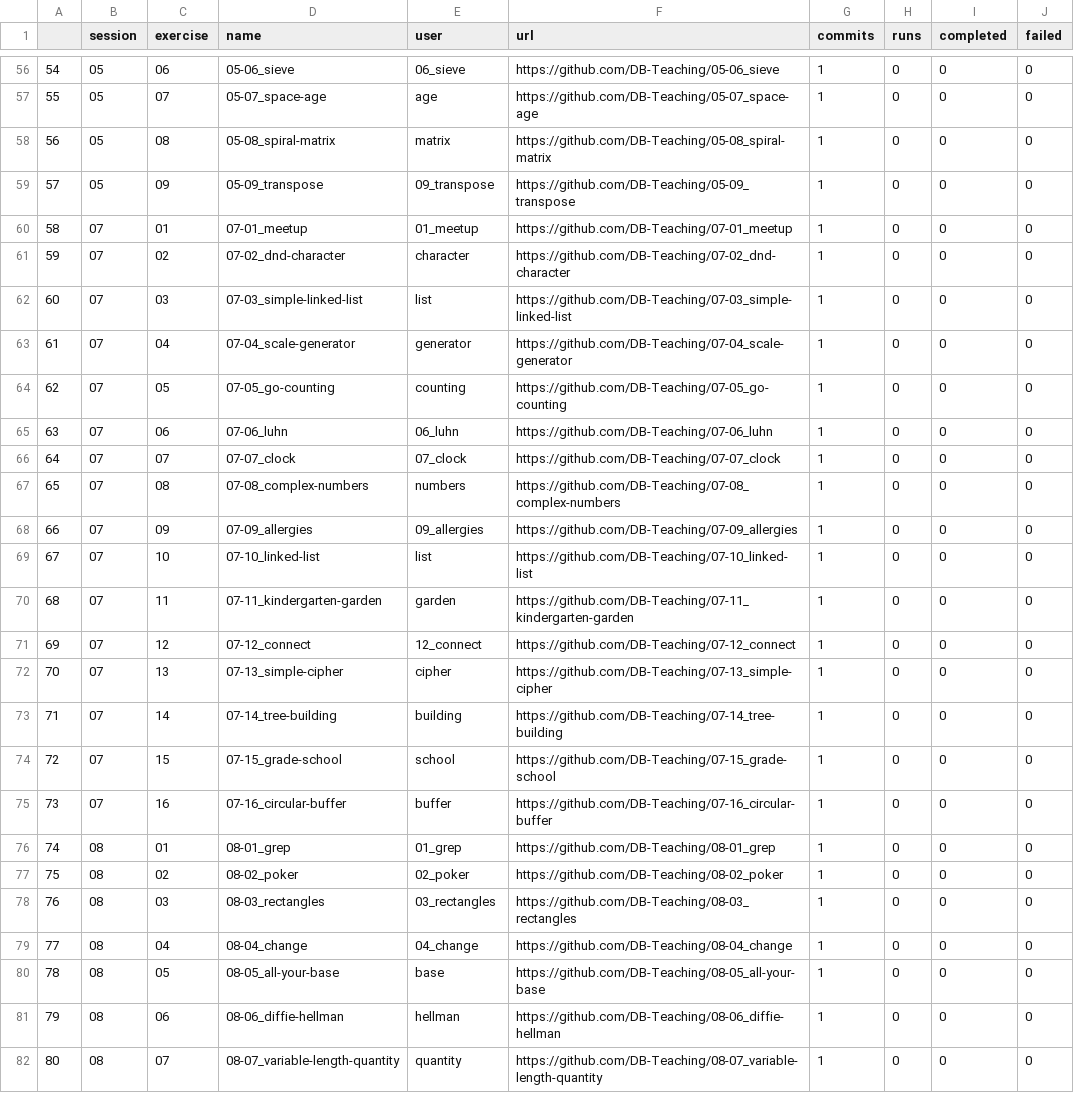
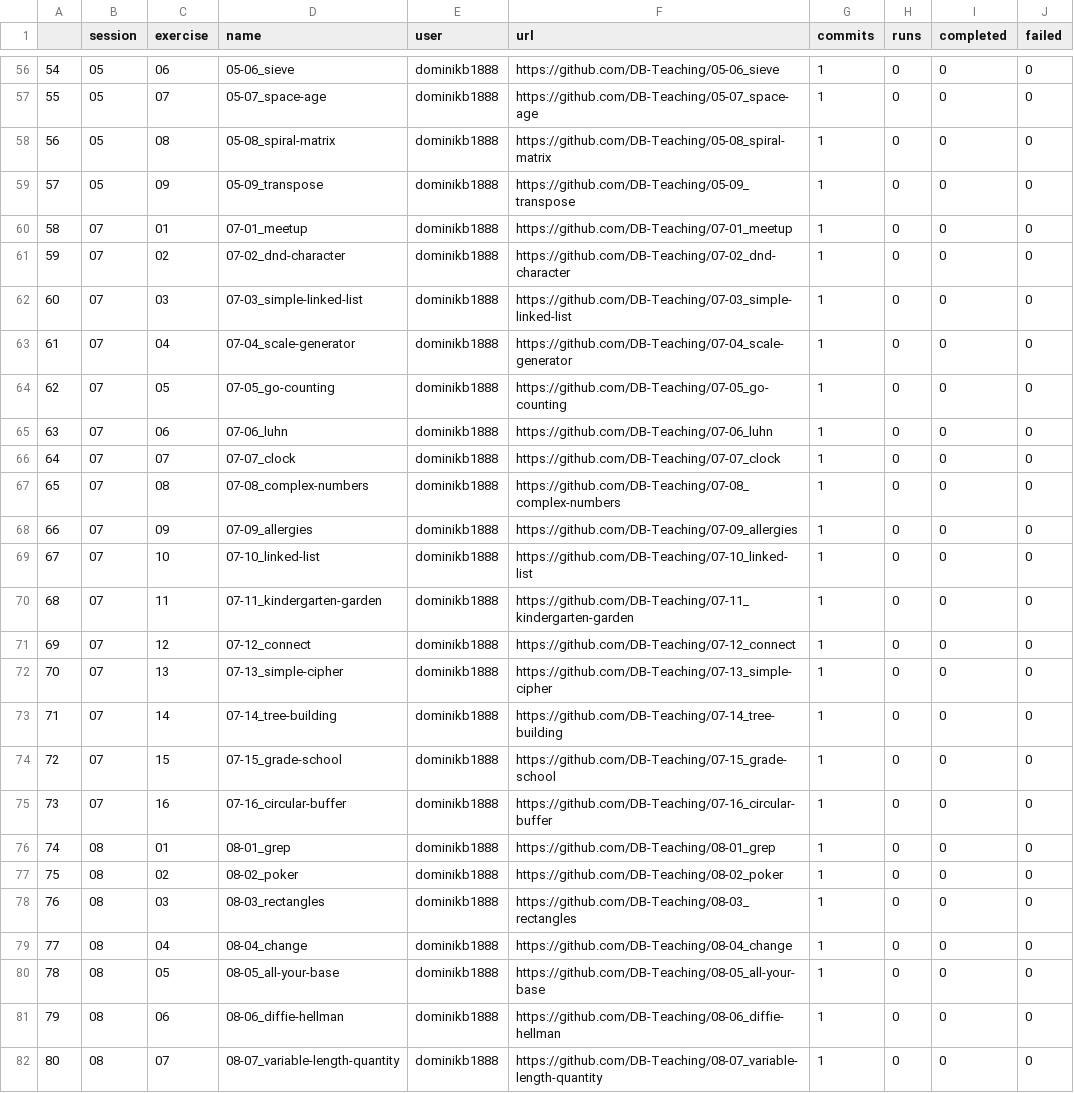
Before and after one commit to dominikb1888/progressboard, a CSV file: leaderboard.csv, drawn as a sheet; only a part is shown, gaps mark what is left out; the diff covers the shown part only.

Commit message:
corrected filtering of users

```diff
--- a/leaderboard.csv
+++ b/leaderboard.csv
@@ -56,27 +56,27 @@
-54,05,06,05-06_sieve,06_sieve,https://github.com/DB-Teaching/05-06_sieve,1,0,0,0
-55,05,07,05-07_space-age,age,https://github.com/DB-Teaching/05-07_space-age,1,0,0,0
-56,05,08,05-08_spiral-matrix,matrix,https://github.com/DB-Teaching/05-08_spiral-matrix,1,0,0,0
-57,05,09,05-09_transpose,09_transpose,https://github.com/DB-Teaching/05-09_transpose,1,0,0,0
-58,07,01,07-01_meetup,01_meetup,https://github.com/DB-Teaching/07-01_meetup,1,0,0,0
-59,07,02,07-02_dnd-character,character,https://github.com/DB-Teaching/07-02_dnd-character,1,0,0,0
-60,07,03,07-03_simple-linked-list,list,https://github.com/DB-Teaching/07-03_simple-linked-list,1,0,0,0
-61,07,04,07-04_scale-generator,generator,https://github.com/DB-Teaching/07-04_scale-generator,1,0,0,0
-62,07,05,07-05_go-counting,counting,https://github.com/DB-Teaching/07-05_go-counting,1,0,0,0
-63,07,06,07-06_luhn,06_luhn,https://github.com/DB-Teaching/07-06_luhn,1,0,0,0
-64,07,07,07-07_clock,07_clock,https://github.com/DB-Teaching/07-07_clock,1,0,0,0
-65,07,08,07-08_complex-numbers,numbers,https://github.com/DB-Teaching/07-08_complex-numbers,1,0,0,0
-66,07,09,07-09_allergies,09_allergies,https://github.com/DB-Teaching/07-09_allergies,1,0,0,0
-67,07,10,07-10_linked-list,list,https://github.com/DB-Teaching/07-10_linked-list,1,0,0,0
-68,07,11,07-11_kindergarten-garden,garden,https://github.com/DB-Teaching/07-11_kindergarten-garden,1,0,0,0
-69,07,12,07-12_connect,12_connect,https://github.com/DB-Teaching/07-12_connect,1,0,0,0
-70,07,13,07-13_simple-cipher,cipher,https://github.com/DB-Teaching/07-13_simple-cipher,1,0,0,0
-71,07,14,07-14_tree-building,building,https://github.com/DB-Teaching/07-14_tree-building,1,0,0,0
-72,07,15,07-15_grade-school,school,https://github.com/DB-Teaching/07-15_grade-school,1,0,0,0
-73,07,16,07-16_circular-buffer,buffer,https://github.com/DB-Teaching/07-16_circular-buffer,1,0,0,0
-74,08,01,08-01_grep,01_grep,https://github.com/DB-Teaching/08-01_grep,1,0,0,0
-75,08,02,08-02_poker,02_poker,https://github.com/DB-Teaching/08-02_poker,1,0,0,0
-76,08,03,08-03_rectangles,03_rectangles,https://github.com/DB-Teaching/08-03_rectangles,1,0,0,0
-77,08,04,08-04_change,04_change,https://github.com/DB-Teaching/08-04_change,1,0,0,0
-78,08,05,08-05_all-your-base,base,https://github.com/DB-Teaching/08-05_all-your-base,1,0,0,0
-79,08,06,08-06_diffie-hellman,hellman,https://github.com/DB-Teaching/08-06_diffie-hellman,1,0,0,0
-80,08,07,08-07_variable-length-quantity,quantity,https://github.com/DB-Teaching/08-07_variable-length-quantity,1,0,0,0
+54,05,06,05-06_sieve,dominikb1888,https://github.com/DB-Teaching/05-06_sieve,1,0,0,0
+55,05,07,05-07_space-age,dominikb1888,https://github.com/DB-Teaching/05-07_space-age,1,0,0,0
+56,05,08,05-08_spiral-matrix,dominikb1888,https://github.com/DB-Teaching/05-08_spiral-matrix,1,0,0,0
+57,05,09,05-09_transpose,dominikb1888,https://github.com/DB-Teaching/05-09_transpose,1,0,0,0
+58,07,01,07-01_meetup,dominikb1888,https://github.com/DB-Teaching/07-01_meetup,1,0,0,0
+59,07,02,07-02_dnd-character,dominikb1888,https://github.com/DB-Teaching/07-02_dnd-character,1,0,0,0
+60,07,03,07-03_simple-linked-list,dominikb1888,https://github.com/DB-Teaching/07-03_simple-linked-list,1,0,0,0
+61,07,04,07-04_scale-generator,dominikb1888,https://github.com/DB-Teaching/07-04_scale-generator,1,0,0,0
+62,07,05,07-05_go-counting,dominikb1888,https://github.com/DB-Teaching/07-05_go-counting,1,0,0,0
+63,07,06,07-06_luhn,dominikb1888,https://github.com/DB-Teaching/07-06_luhn,1,0,0,0
+64,07,07,07-07_clock,dominikb1888,https://github.com/DB-Teaching/07-07_clock,1,0,0,0
+65,07,08,07-08_complex-numbers,dominikb1888,https://github.com/DB-Teaching/07-08_complex-numbers,1,0,0,0
+66,07,09,07-09_allergies,dominikb1888,https://github.com/DB-Teaching/07-09_allergies,1,0,0,0
+67,07,10,07-10_linked-list,dominikb1888,https://github.com/DB-Teaching/07-10_linked-list,1,0,0,0
+68,07,11,07-11_kindergarten-garden,dominikb1888,https://github.com/DB-Teaching/07-11_kindergarten-garden,1,0,0,0
+69,07,12,07-12_connect,dominikb1888,https://github.com/DB-Teaching/07-12_connect,1,0,0,0
+70,07,13,07-13_simple-cipher,dominikb1888,https://github.com/DB-Teaching/07-13_simple-cipher,1,0,0,0
+71,07,14,07-14_tree-building,dominikb1888,https://github.com/DB-Teaching/07-14_tree-building,1,0,0,0
+72,07,15,07-15_grade-school,dominikb1888,https://github.com/DB-Teaching/07-15_grade-school,1,0,0,0
+73,07,16,07-16_circular-buffer,dominikb1888,https://github.com/DB-Teaching/07-16_circular-buffer,1,0,0,0
+74,08,01,08-01_grep,dominikb1888,https://github.com/DB-Teaching/08-01_grep,1,0,0,0
+75,08,02,08-02_poker,dominikb1888,https://github.com/DB-Teaching/08-02_poker,1,0,0,0
+76,08,03,08-03_rectangles,dominikb1888,https://github.com/DB-Teaching/08-03_rectangles,1,0,0,0
+77,08,04,08-04_change,dominikb1888,https://github.com/DB-Teaching/08-04_change,1,0,0,0
+78,08,05,08-05_all-your-base,dominikb1888,https://github.com/DB-Teaching/08-05_all-your-base,1,0,0,0
+79,08,06,08-06_diffie-hellman,dominikb1888,https://github.com/DB-Teaching/08-06_diffie-hellman,1,0,0,0
+80,08,07,08-07_variable-length-quantity,dominikb1888,https://github.com/DB-Teaching/08-07_variable-length-quantity,1,0,0,0
```
Also changed, not shown: 124 edited cells elsewhere in this file, 3 other files.
